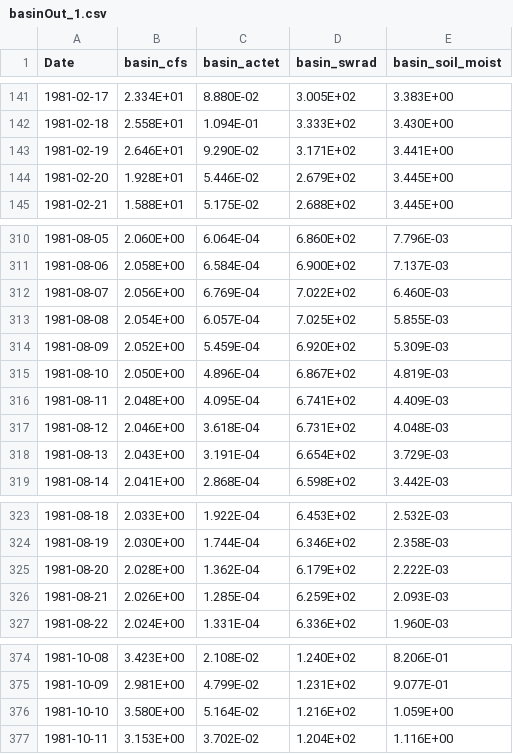
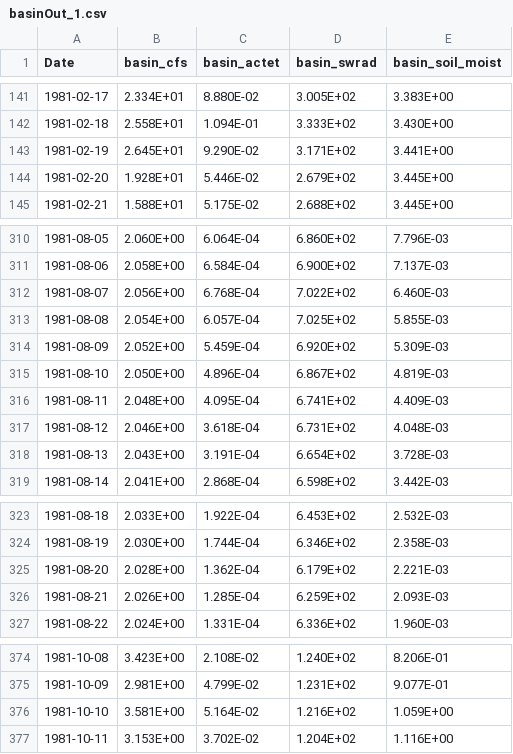
Before and after one commit to nhm-usgs/prms, a CSV file: projects/sagehen_restart/output-test/basinOut_1.csv, drawn as a sheet; only a part is shown, gaps mark what is left out; the diff covers the shown part only.

```diff
--- a/projects/sagehen_restart/output-test/basinOut_1.csv
+++ b/projects/sagehen_restart/output-test/basinOut_1.csv
@@ -142,3 +142,3 @@ Date, basin_cfs, basin_actet, basin_swrad, basin_soil_moist
 1981-02-18, 2.558E+01, 1.094E-01, 3.333E+02, 3.430E+00
-1981-02-19, 2.646E+01, 9.290E-02, 3.171E+02, 3.441E+00
+1981-02-19, 2.645E+01, 9.290E-02, 3.171E+02, 3.441E+00
 1981-02-20, 1.928E+01, 5.446E-02, 2.679E+02, 3.445E+00
@@ -311,3 +311,3 @@ Date, basin_cfs, basin_actet, basin_swrad, basin_soil_moist
 1981-08-06, 2.058E+00, 6.584E-04, 6.900E+02, 7.137E-03
-1981-08-07, 2.056E+00, 6.769E-04, 7.022E+02, 6.460E-03
+1981-08-07, 2.056E+00, 6.768E-04, 7.022E+02, 6.460E-03
 1981-08-08, 2.054E+00, 6.057E-04, 7.025E+02, 5.855E-03
@@ -317,3 +317,3 @@ Date, basin_cfs, basin_actet, basin_swrad, basin_soil_moist
 1981-08-12, 2.046E+00, 3.618E-04, 6.731E+02, 4.048E-03
-1981-08-13, 2.043E+00, 3.191E-04, 6.654E+02, 3.729E-03
+1981-08-13, 2.043E+00, 3.191E-04, 6.654E+02, 3.728E-03
 1981-08-14, 2.041E+00, 2.868E-04, 6.598E+02, 3.442E-03
@@ -324,3 +324,3 @@ Date, basin_cfs, basin_actet, basin_swrad, basin_soil_moist
 1981-08-19, 2.030E+00, 1.744E-04, 6.346E+02, 2.358E-03
-1981-08-20, 2.028E+00, 1.362E-04, 6.179E+02, 2.222E-03
+1981-08-20, 2.028E+00, 1.362E-04, 6.179E+02, 2.221E-03
 1981-08-21, 2.026E+00, 1.285E-04, 6.259E+02, 2.093E-03
@@ -375,3 +375,3 @@ Date, basin_cfs, basin_actet, basin_swrad, basin_soil_moist
 1981-10-09, 2.981E+00, 4.799E-02, 1.231E+02, 9.077E-01
-1981-10-10, 3.580E+00, 5.164E-02, 1.216E+02, 1.059E+00
+1981-10-10, 3.581E+00, 5.164E-02, 1.216E+02, 1.059E+00
 1981-10-11, 3.153E+00, 3.702E-02, 1.204E+02, 1.116E+00
```
Also changed, not shown: 9 edited cells elsewhere in this file, projects/sagehen_restart/output-test/basinOut_10.csv, projects/sagehen_restart/output-test/basinOut_13.csv, 48 other files.
